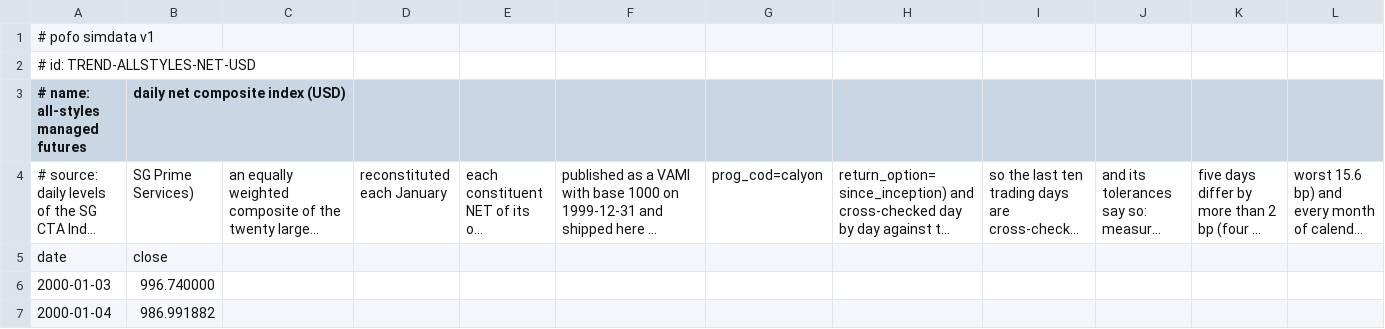
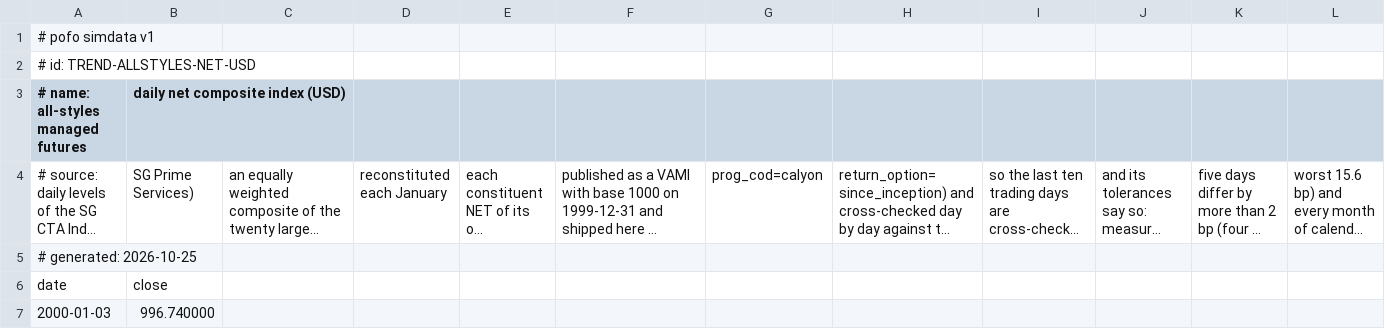
Before and after one commit to bpineau/pofo, a CSV file: pkg/datasets/refdata/TREND-ALLSTYLES-NET-USD.csv, drawn as a sheet; only a part is shown; the shorter side is filled out with more unchanged rows; long unchanged cells end in …; rows hold the shown columns only; the diff names each change by its address in the sheet, - before the commit and + after, or states it on an @@ line.

```diff
--- a/pkg/datasets/refdata/TREND-ALLSTYLES-NET-USD.csv
+++ b/pkg/datasets/refdata/TREND-ALLSTYLES-NET-USD.csv
+row 5: # generated: 2026-10-25
```
Also changed, not shown: pkg/datasets/refdata/TREND-ALLSTYLES-DBI-USD.csv, pkg/datasets/refdata/TREND-PURE-NET-USD.csv, 12 other files.
